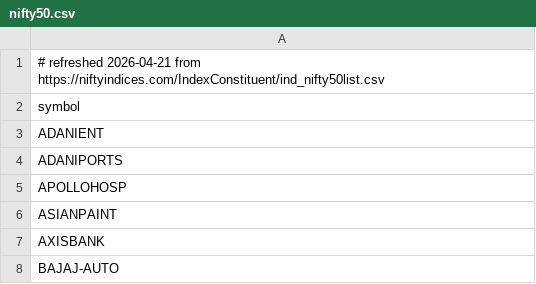
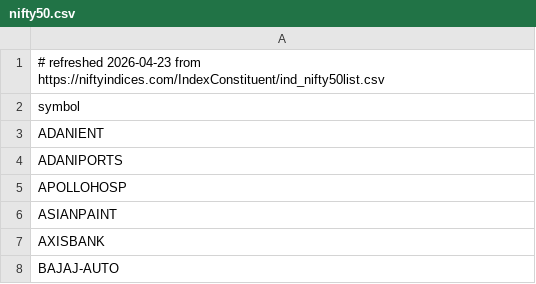
Before and after one commit to hypo-ps/portfolio-analyzer, a CSV file: data/nifty50.csv, drawn as a sheet; only a part is shown.

```diff
--- a/data/nifty50.csv
+++ b/data/nifty50.csv
@@ -1,2 +1,2 @@
-# refreshed 2026-04-21 from https://niftyindices.com/IndexConstituent/ind_nifty50list.csv
+# refreshed 2026-04-23 from https://niftyindices.com/IndexConstituent/ind_nifty50list.csv
 symbol
```
Also changed, not shown: data/nifty500.csv, data/sector_map.auto.csv, 3 other files.
